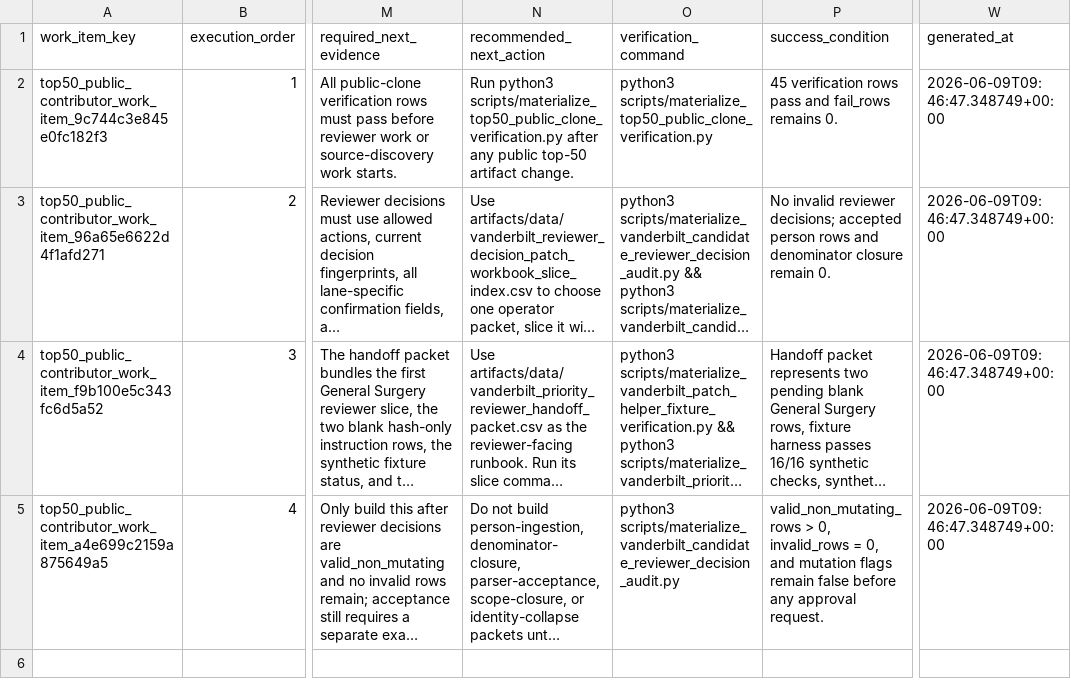
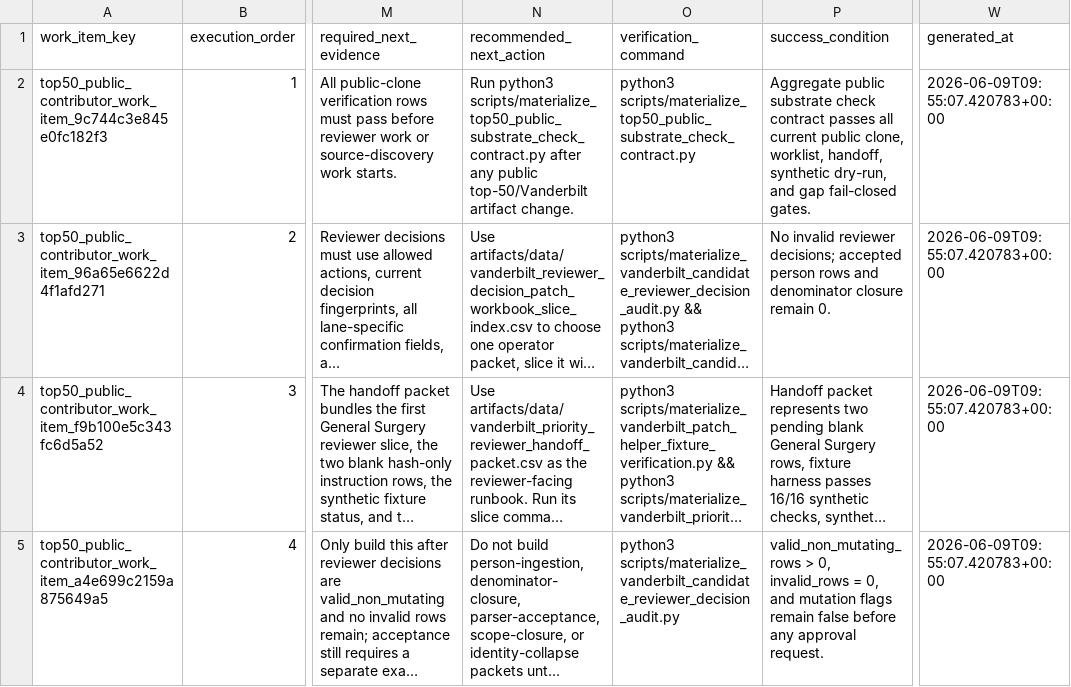
Before and after one commit to Tshah-95/redmank, a CSV file: artifacts/data/top50_public_contributor_worklist.csv, drawn as a sheet; only a part is shown, gaps mark what is left out; long unchanged cells end in …; the diff names each change by its address in the sheet, - before the commit and + after, or states it on an @@ line.

Commit message:
feat: add top50 public substrate check contract

```diff
--- a/artifacts/data/top50_public_contributor_worklist.csv
+++ b/artifacts/data/top50_public_contributor_worklist.csv
-N2 (recommended_next_action): Run python3 scripts/materialize_top50_public_clone_verification.py after any public top-50 artifact change.
+N2 (recommended_next_action): Run python3 scripts/materialize_top50_public_substrate_check_contract.py after any public top-50/Vanderbilt artifact change.
-O2 (verification_command): python3 scripts/materialize_top50_public_clone_verification.py
+O2 (verification_command): python3 scripts/materialize_top50_public_substrate_check_contract.py
-P2 (success_condition): 45 verification rows pass and fail_rows remains 0.
+P2 (success_condition): Aggregate public substrate check contract passes all current public clone, worklist, handoff, synthetic dry-run, and gap fail-closed gates.
-W2:W5 (generated_at): 2026-06-09T09:46:47.348749+00:00
+W2:W5 (generated_at): 2026-06-09T09:55:07.420783+00:00
```
Also changed, not shown: artifacts/data/top50_public_clone_verification.csv, artifacts/data/top50_public_contributor_worklist_verification.csv, 29 other files.
